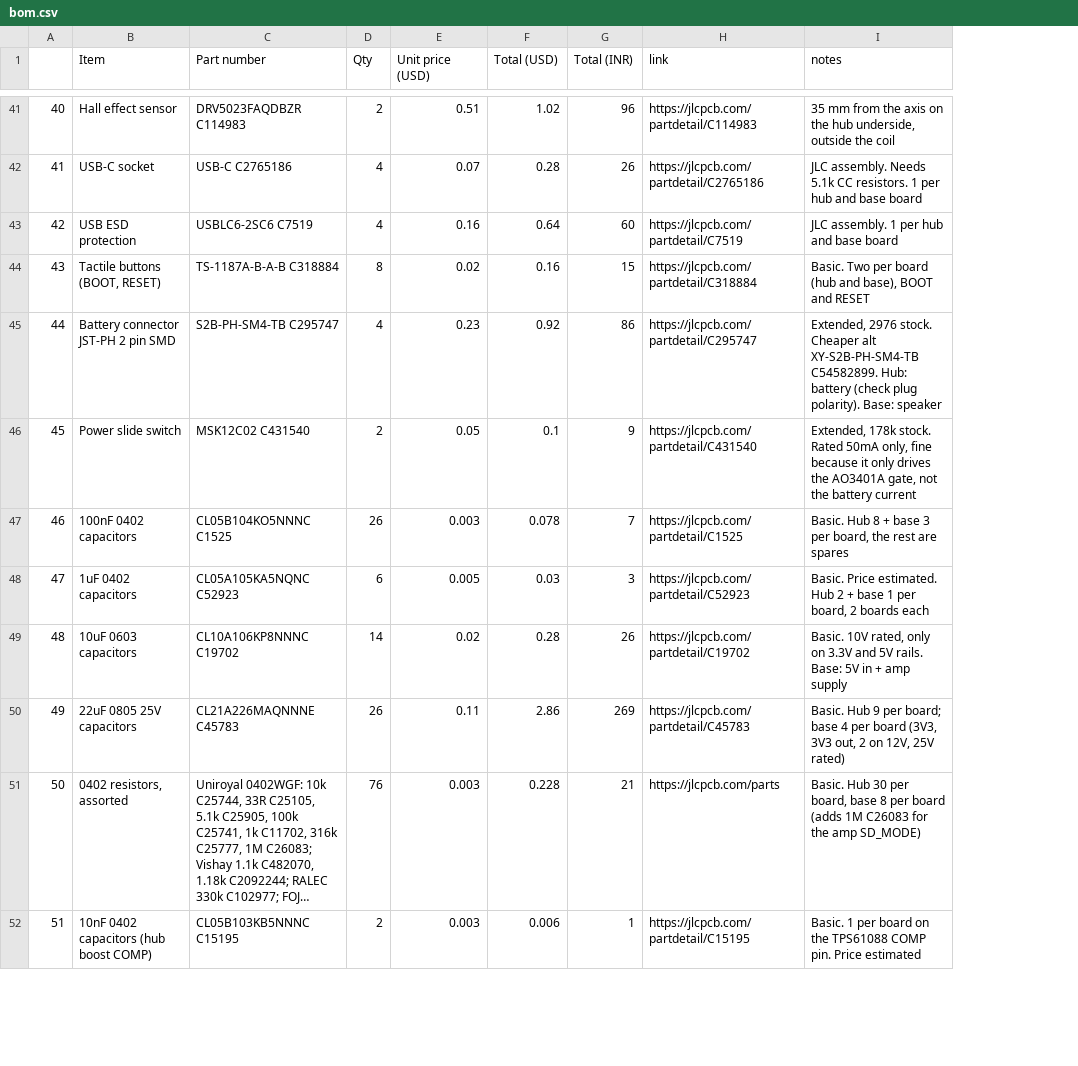
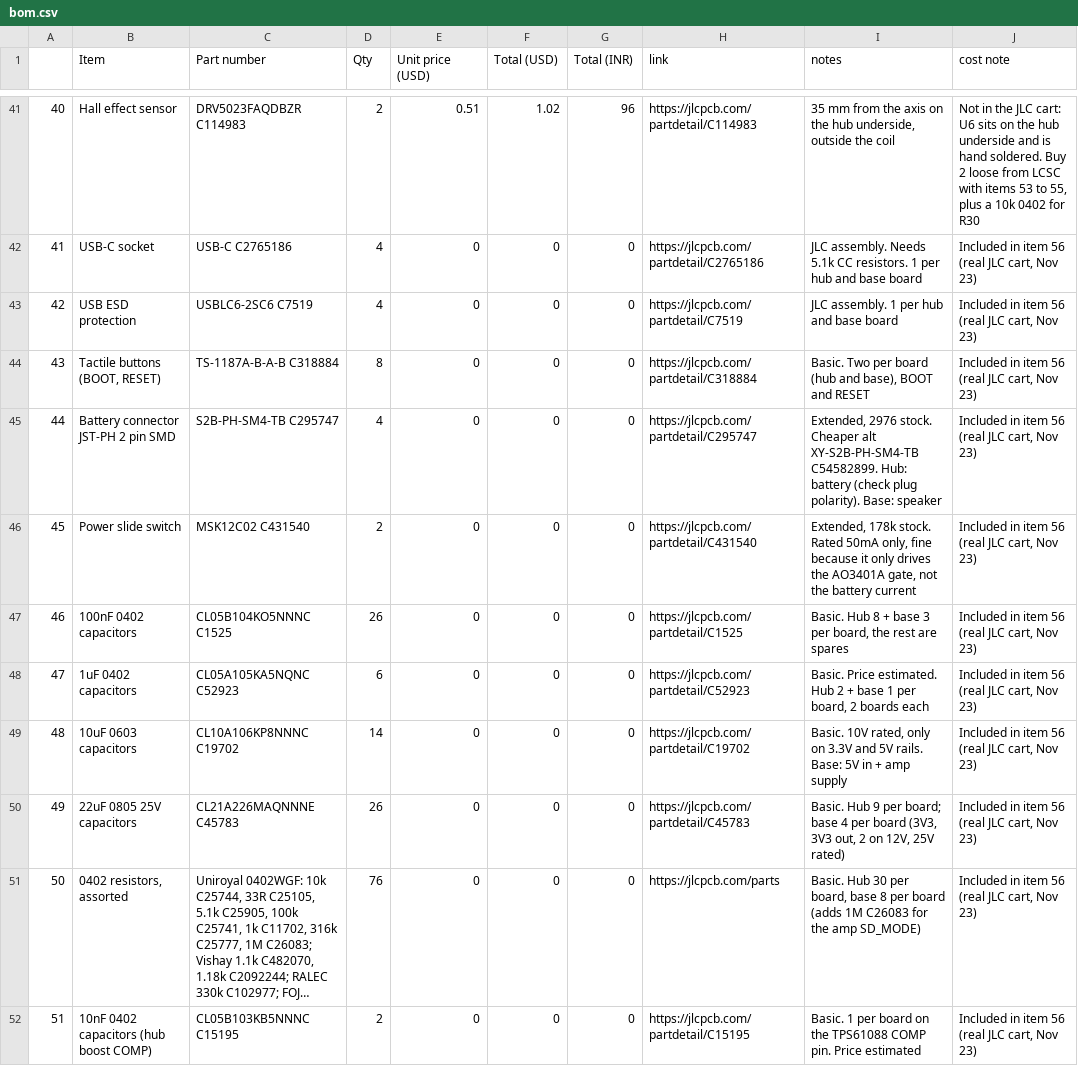
Before and after one commit to kanisakhpara-devs/holographic-hullabaloo, a CSV file: bom.csv, drawn as a sheet; only a part is shown, gaps mark what is left out; long unchanged cells end in …; the diff covers the shown part only; the diff names each change by its address in the sheet, - before the commit and + after, or states it on an @@ line.

```diff
--- a/bom.csv
+++ b/bom.csv
+column J (cost note), rows 41-52: Not in the JLC cart: U6 sits on the hub underside and is hand soldered. Buy 2 loose from LCSC with items 53 to 55, plus a 10k 0402 for R30 | Included in item 56 (real JLC cart, Nov 23) | Included in item 56 (real JLC cart, Nov 23) | Included in item 56 (real JLC cart, Nov 23) | Included in item 56 (real JLC cart, Nov 23) | Included in item 56 (real JLC cart, Nov 23) | Included in item 56 (real JLC cart, Nov 23) | Included in item 56 (real JLC cart, Nov 23) | Included in item 56 (real JLC cart, Nov 23) | Included in item 56 (real JLC cart, Nov 23) | Included in item 56 (real JLC cart, Nov 23) | Included in item 56 (real JLC cart, Nov 23)
-E42 (Unit price (USD)): 0.07
+E42 (Unit price (USD)): 0
-F42 (Total (USD)): 0.28
+F42 (Total (USD)): 0
-G42 (Total (INR)): 26
+G42 (Total (INR)): 0
-E43 (Unit price (USD)): 0.16
+E43 (Unit price (USD)): 0
-F43 (Total (USD)): 0.64
+F43 (Total (USD)): 0
-G43 (Total (INR)): 60
+G43 (Total (INR)): 0
-E44 (Unit price (USD)): 0.02
+E44 (Unit price (USD)): 0
-F44 (Total (USD)): 0.16
+F44 (Total (USD)): 0
-G44 (Total (INR)): 15
+G44 (Total (INR)): 0
-E45 (Unit price (USD)): 0.23
+E45 (Unit price (USD)): 0
-F45 (Total (USD)): 0.92
+F45 (Total (USD)): 0
-G45 (Total (INR)): 86
+G45 (Total (INR)): 0
-E46 (Unit price (USD)): 0.05
+E46 (Unit price (USD)): 0
-F46 (Total (USD)): 0.1
+F46 (Total (USD)): 0
-G46 (Total (INR)): 9
+G46 (Total (INR)): 0
-E47 (Unit price (USD)): 0.003
+E47 (Unit price (USD)): 0
-F47 (Total (USD)): 0.078
+F47 (Total (USD)): 0
-G47 (Total (INR)): 7
+G47 (Total (INR)): 0
-E48 (Unit price (USD)): 0.005
+E48 (Unit price (USD)): 0
-F48 (Total (USD)): 0.03
+F48 (Total (USD)): 0
-G48 (Total (INR)): 3
+G48 (Total (INR)): 0
-E49 (Unit price (USD)): 0.02
+E49 (Unit price (USD)): 0
-F49 (Total (USD)): 0.28
+F49 (Total (USD)): 0
-G49 (Total (INR)): 26
+G49 (Total (INR)): 0
-E50 (Unit price (USD)): 0.11
+E50 (Unit price (USD)): 0
-F50 (Total (USD)): 2.86
+F50 (Total (USD)): 0
-G50 (Total (INR)): 269
+G50 (Total (INR)): 0
-E51:E52 (Unit price (USD)): 0.003
+E51:E52 (Unit price (USD)): 0
-F51 (Total (USD)): 0.228
+F51 (Total (USD)): 0
-G51 (Total (INR)): 21
+G51 (Total (INR)): 0
-F52 (Total (USD)): 0.006
+F52 (Total (USD)): 0
-G52 (Total (INR)): 1
+G52 (Total (INR)): 0
```
Also changed, not shown: 9 added rows, 2 removed rows and 49 edited cells elsewhere in this file.
